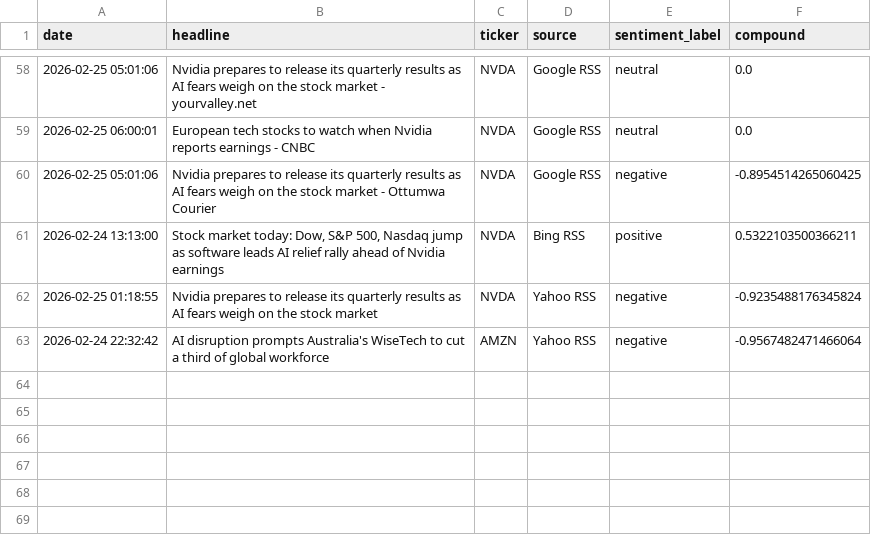
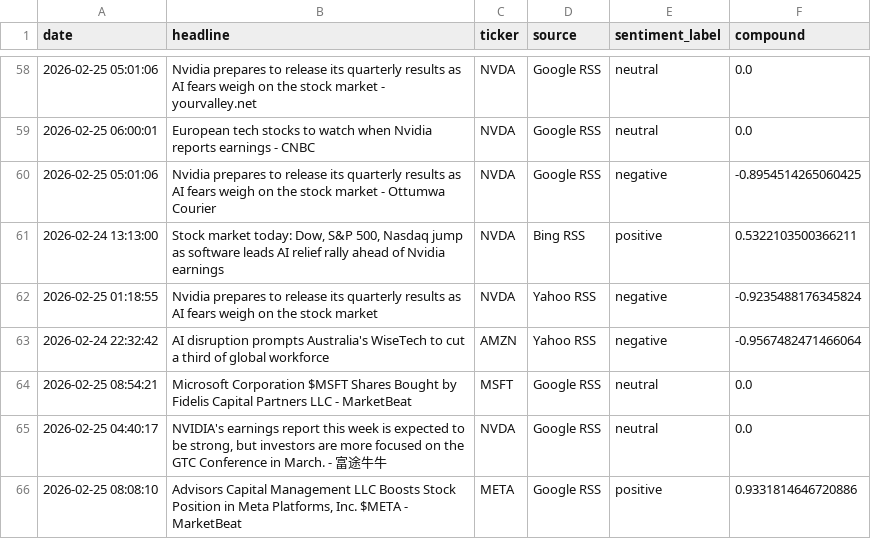
Before and after one commit to Kasuba-phani/stock-sentiment-tracker, a CSV file: data/raw_news/news_20260225.csv, drawn as a sheet; only a part is shown, gaps mark what is left out; the diff names each change by its address in the sheet, - before the commit and + after, or states it on an @@ line.

```diff
--- a/data/raw_news/news_20260225.csv
+++ b/data/raw_news/news_20260225.csv
+row 64: 2026-02-25 08:54:21 | Microsoft Corporation $MSFT Shares Bought by Fidelis Capital Partners LLC - MarketBeat | MSFT | Google RSS | neutral | 0.0
+row 65: 2026-02-25 04:40:17 | NVIDIA's earnings report this week is expected to be strong, but investors are more focused on the GTC Conference in March. - 富途牛牛 | NVDA | Google RSS | neutral | 0.0
+row 66: 2026-02-25 08:08:10 | Advisors Capital Management LLC Boosts Stock Position in Meta Platforms, Inc. $META - MarketBeat | META | Google RSS | positive | 0.9331814646720886
```
